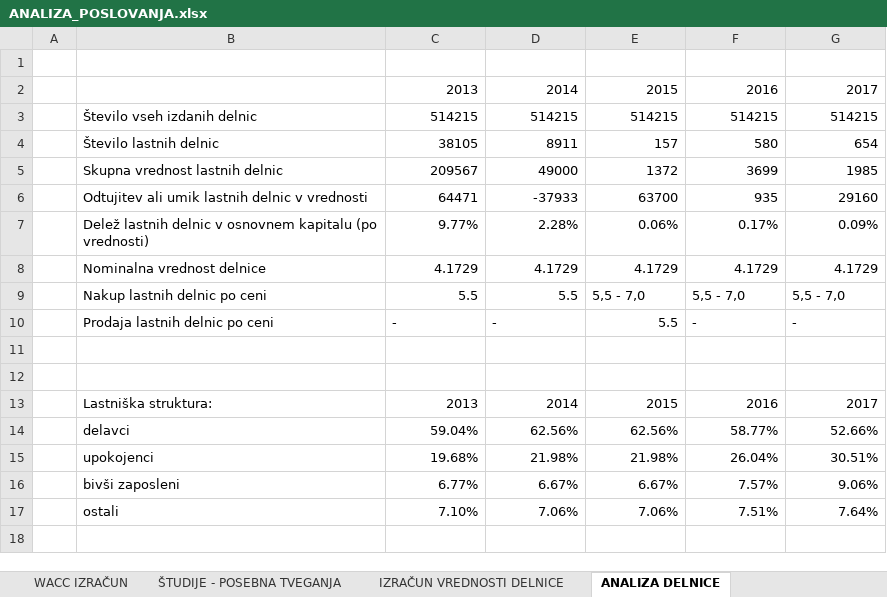
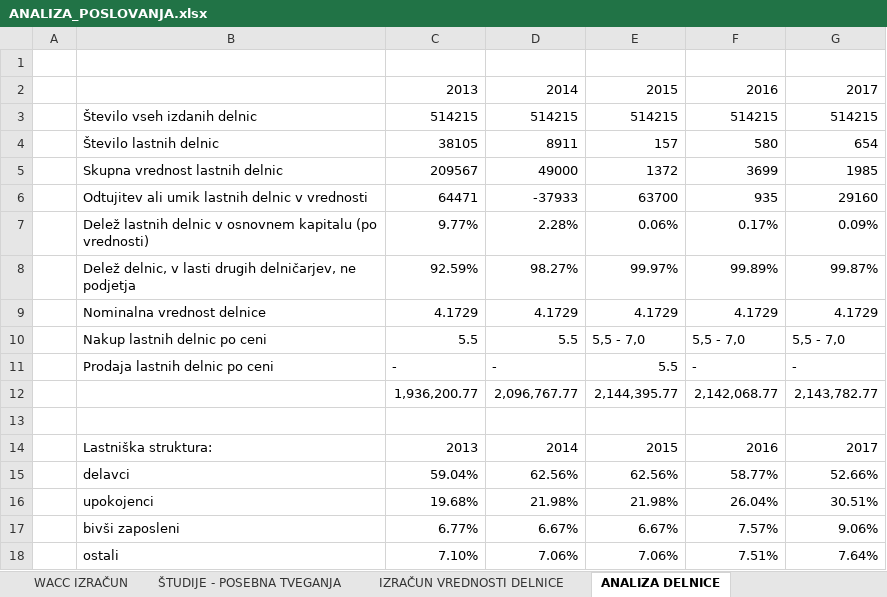
Before and after one commit to nezahabjan/Diplomska-naloga-, an Excel workbook: Diploma podatki/ANALIZA_POSLOVANJA.xlsx, sheet ANALIZA DELNICE, drawn as a sheet; values as stored, in another font and other column widths than the file's, no borders; charts and pictures not drawn; addresses are those after the commit; the diff names each change by its address in the sheet, - before the commit and + after, or states it on an @@ line.

```diff
--- a/Diploma podatki/ANALIZA_POSLOVANJA.xlsx (sheet ANALIZA DELNICE)
+++ b/Diploma podatki/ANALIZA_POSLOVANJA.xlsx (sheet ANALIZA DELNICE)
+row 8:  | Delež delnic, v lasti drugih delničarjev, ne podjetja | 92.59% | 98.27% | 99.97% | 99.89% | 99.87%
-row 12: (empty)
+row 12:  |  | 1,936,200.77 | 2,096,767.77 | 2,144,395.77 | 2,142,068.77 | 2,143,782.77
```
Also changed, not shown: sheet KAZALNIKI - PODJETJE X, sheet PASIVA, formulas that keep their value, charts or pictures, 7 other files.
